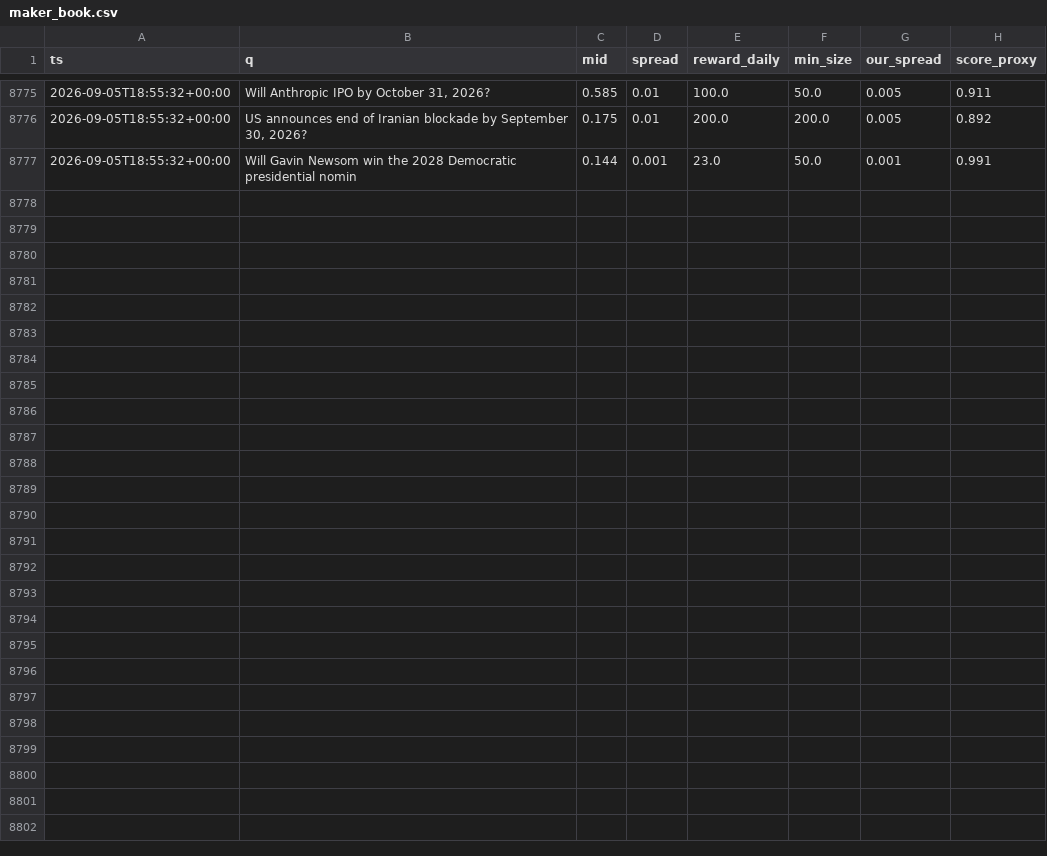
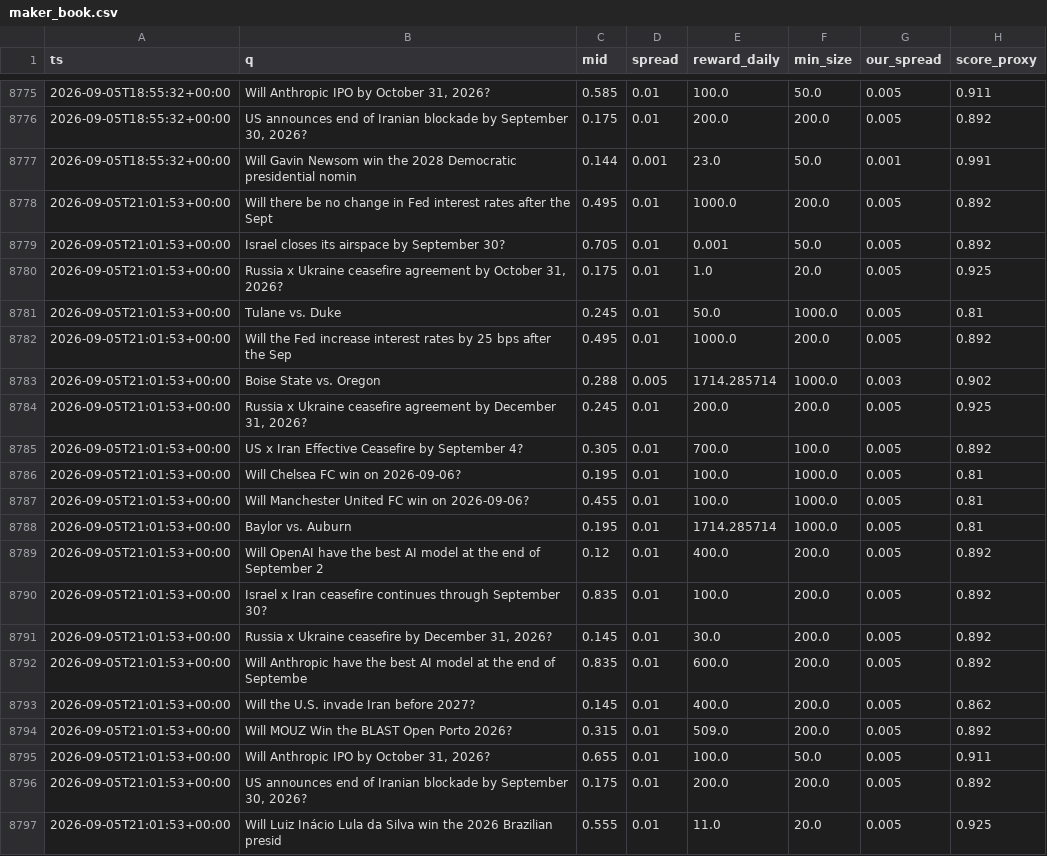
Before and after one commit to Savi-Swar/desk, a CSV file: collected/maker_book.csv, drawn as a sheet; only a part is shown, gaps mark what is left out; the diff names each change by its address in the sheet, - before the commit and + after, or states it on an @@ line.

```diff
--- a/collected/maker_book.csv
+++ b/collected/maker_book.csv
+row 8778: 2026-09-05T21:01:53+00:00 | Will there be no change in Fed interest rates after the Sept | 0.495 | 0.01 | 1000.0 | 200.0 | 0.005 | 0.892
+row 8779: 2026-09-05T21:01:53+00:00 | Israel closes its airspace by September 30? | 0.705 | 0.01 | 0.001 | 50.0 | 0.005 | 0.892
+row 8780: 2026-09-05T21:01:53+00:00 | Russia x Ukraine ceasefire agreement by October 31, 2026? | 0.175 | 0.01 | 1.0 | 20.0 | 0.005 | 0.925
+row 8781: 2026-09-05T21:01:53+00:00 | Tulane vs. Duke | 0.245 | 0.01 | 50.0 | 1000.0 | 0.005 | 0.81
+row 8782: 2026-09-05T21:01:53+00:00 | Will the Fed increase interest rates by 25 bps after the Sep | 0.495 | 0.01 | 1000.0 | 200.0 | 0.005 | 0.892
+row 8783: 2026-09-05T21:01:53+00:00 | Boise State vs. Oregon | 0.288 | 0.005 | 1714.285714 | 1000.0 | 0.003 | 0.902
+row 8784: 2026-09-05T21:01:53+00:00 | Russia x Ukraine ceasefire agreement by December 31, 2026? | 0.245 | 0.01 | 200.0 | 200.0 | 0.005 | 0.925
+row 8785: 2026-09-05T21:01:53+00:00 | US x Iran Effective Ceasefire by September 4? | 0.305 | 0.01 | 700.0 | 100.0 | 0.005 | 0.892
+row 8786: 2026-09-05T21:01:53+00:00 | Will Chelsea FC win on 2026-09-06? | 0.195 | 0.01 | 100.0 | 1000.0 | 0.005 | 0.81
+row 8787: 2026-09-05T21:01:53+00:00 | Will Manchester United FC win on 2026-09-06? | 0.455 | 0.01 | 100.0 | 1000.0 | 0.005 | 0.81
+row 8788: 2026-09-05T21:01:53+00:00 | Baylor vs. Auburn | 0.195 | 0.01 | 1714.285714 | 1000.0 | 0.005 | 0.81
+row 8789: 2026-09-05T21:01:53+00:00 | Will OpenAI have the best AI model at the end of September 2 | 0.12 | 0.01 | 400.0 | 200.0 | 0.005 | 0.892
+row 8790: 2026-09-05T21:01:53+00:00 | Israel x Iran ceasefire continues through September 30? | 0.835 | 0.01 | 100.0 | 200.0 | 0.005 | 0.892
+row 8791: 2026-09-05T21:01:53+00:00 | Russia x Ukraine ceasefire by December 31, 2026? | 0.145 | 0.01 | 30.0 | 200.0 | 0.005 | 0.892
+row 8792: 2026-09-05T21:01:53+00:00 | Will Anthropic have the best AI model at the end of Septembe | 0.835 | 0.01 | 600.0 | 200.0 | 0.005 | 0.892
+row 8793: 2026-09-05T21:01:53+00:00 | Will the U.S. invade Iran before 2027? | 0.145 | 0.01 | 400.0 | 200.0 | 0.005 | 0.862
+row 8794: 2026-09-05T21:01:53+00:00 | Will MOUZ Win the BLAST Open Porto 2026? | 0.315 | 0.01 | 509.0 | 200.0 | 0.005 | 0.892
+row 8795: 2026-09-05T21:01:53+00:00 | Will Anthropic IPO by October 31, 2026? | 0.655 | 0.01 | 100.0 | 50.0 | 0.005 | 0.911
+row 8796: 2026-09-05T21:01:53+00:00 | US announces end of Iranian blockade by September 30, 2026? | 0.175 | 0.01 | 200.0 | 200.0 | 0.005 | 0.892
+row 8797: 2026-09-05T21:01:53+00:00 | Will Luiz Inácio Lula da Silva win the 2026 Brazilian presid | 0.555 | 0.01 | 11.0 | 20.0 | 0.005 | 0.925
```
Also changed, not shown: 1 other file.
